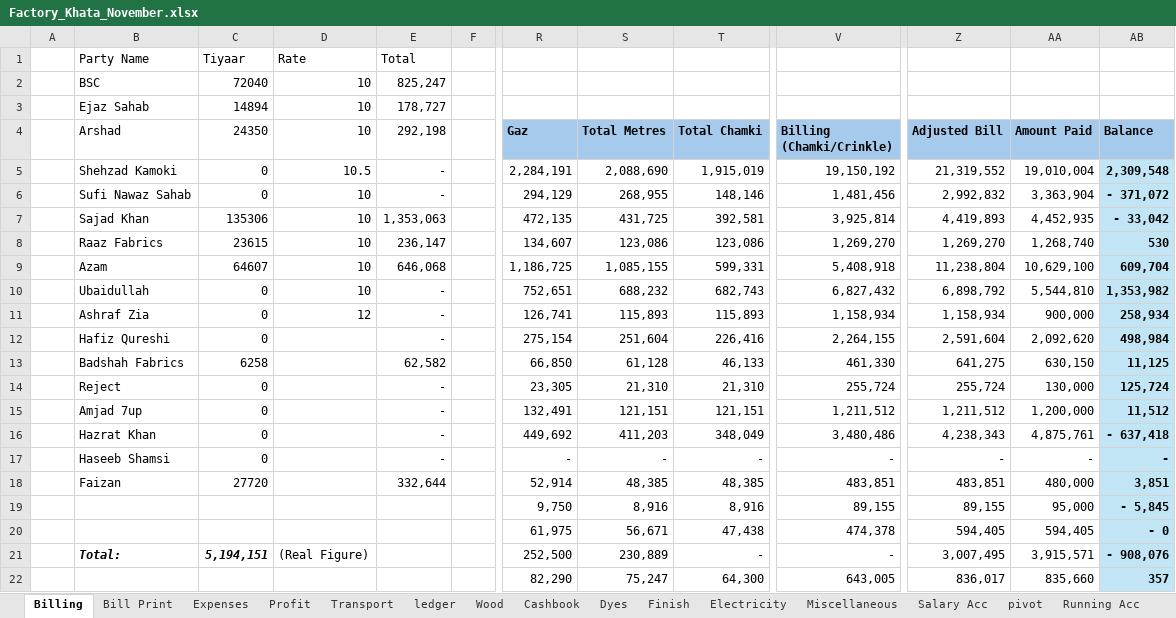
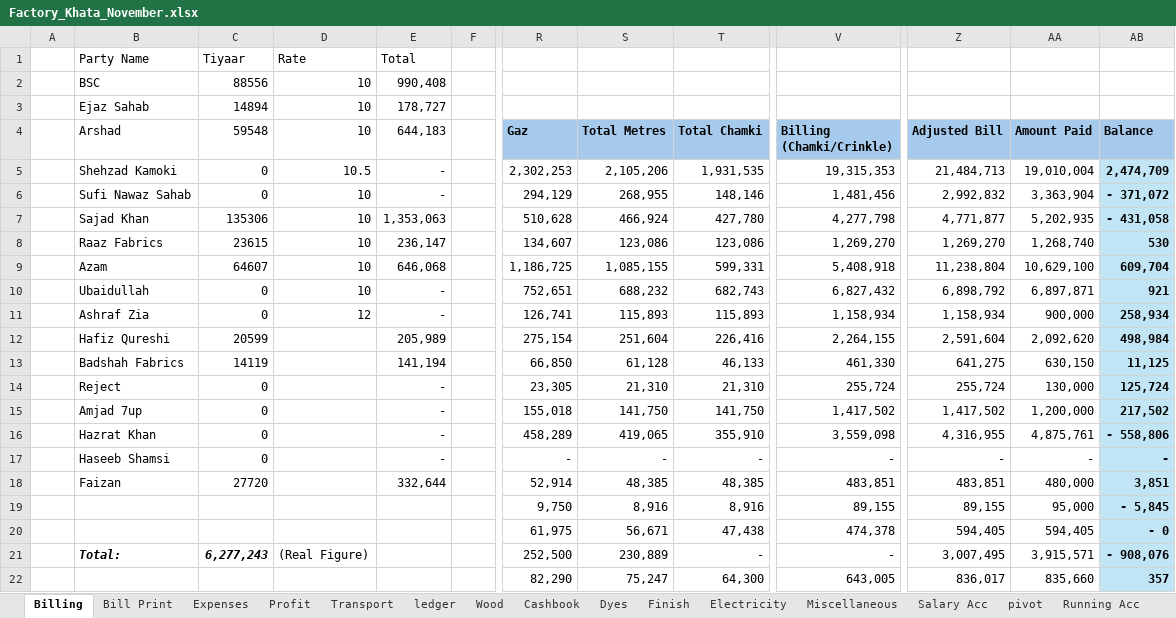
Before and after one commit to omerrazzaq4/AlHamd_Nov, an Excel workbook: Factory_Khata_November.xlsx, sheet Billing, drawn as a sheet; only a part is shown, gaps mark what is left out; values as stored, in another font and other column widths than the file's, no borders; table styles not drawn; the diff covers the shown part only; the diff names each change by its address in the sheet, - before the commit and + after, or states it on an @@ line.

```diff
--- a/Factory_Khata_November.xlsx (sheet Billing)
+++ b/Factory_Khata_November.xlsx (sheet Billing)
-C2 (59548): 72040
+C2 (59548): 88556
-E2 (644,183): 825,247
+E2 (644,183): 990,408
-C4: 24350
+C4: 59548
-E4: 292,198
+E4: 644,183
-R5 (Gaz): 2,284,191
+R5 (Gaz): 2,302,253
-S5 (Total Metres): 2,088,690
+S5 (Total Metres): 2,105,206
-T5 (Total Chamki): 1,915,019
+T5 (Total Chamki): 1,931,535
-V5 (Billing (Chamki/Crinkle)): 19,150,192
+V5 (Billing (Chamki/Crinkle)): 19,315,353
-Z5 (Adjusted Bill): 21,319,552
+Z5 (Adjusted Bill): 21,484,713
-AB5 (Balance): 2,309,548
+AB5 (Balance): 2,474,709
-R7 (Gaz): 472,135
+R7 (Gaz): 510,628
-S7 (Total Metres): 431,725
+S7 (Total Metres): 466,924
-T7 (Total Chamki): 392,581
+T7 (Total Chamki): 427,780
-V7 (Billing (Chamki/Crinkle)): 3,925,814
+V7 (Billing (Chamki/Crinkle)): 4,277,798
-Z7 (Adjusted Bill): 4,419,893
+Z7 (Adjusted Bill): 4,771,877
-AA7 (Amount Paid): 4,452,935
+AA7 (Amount Paid): 5,202,935
-AB7 (Balance): - 33,042
+AB7 (Balance): - 431,058
-AA10 (Amount Paid): 5,544,810
+AA10 (Amount Paid): 6,897,871
-AB10 (Balance): 1,353,982
+AB10 (Balance): 921
-C12 (59548): 0
+C12 (59548): 20599
-E12 (644,183): -
+E12 (644,183): 205,989
-C13 (59548): 6258
+C13 (59548): 14119
-E13 (644,183): 62,582
+E13 (644,183): 141,194
-R15 (Gaz): 132,491
+R15 (Gaz): 155,018
-S15 (Total Metres): 121,151
+S15 (Total Metres): 141,750
-T15 (Total Chamki): 121,151
+T15 (Total Chamki): 141,750
-V15 (Billing (Chamki/Crinkle)): 1,211,512
+V15 (Billing (Chamki/Crinkle)): 1,417,502
-Z15 (Adjusted Bill): 1,211,512
+Z15 (Adjusted Bill): 1,417,502
-AB15 (Balance): 11,512
+AB15 (Balance): 217,502
-R16 (Gaz): 449,692
+R16 (Gaz): 458,289
-S16 (Total Metres): 411,203
+S16 (Total Metres): 419,065
-T16 (Total Chamki): 348,049
+T16 (Total Chamki): 355,910
-V16 (Billing (Chamki/Crinkle)): 3,480,486
+V16 (Billing (Chamki/Crinkle)): 3,559,098
-Z16 (Adjusted Bill): 4,238,343
+Z16 (Adjusted Bill): 4,316,955
-AB16 (Balance): - 637,418
+AB16 (Balance): - 558,806
-C21 (59548): 5,194,151
+C21 (59548): 6,277,243
```
Also changed, not shown: 2 added rows, 3 removed rows and 49 edited cells elsewhere in this sheet, sheet Cashbook, sheet ledger, sheet pivot, sheet Wood, sheet Dyes, sheet Profit, 5 more sheets, charts or pictures.
